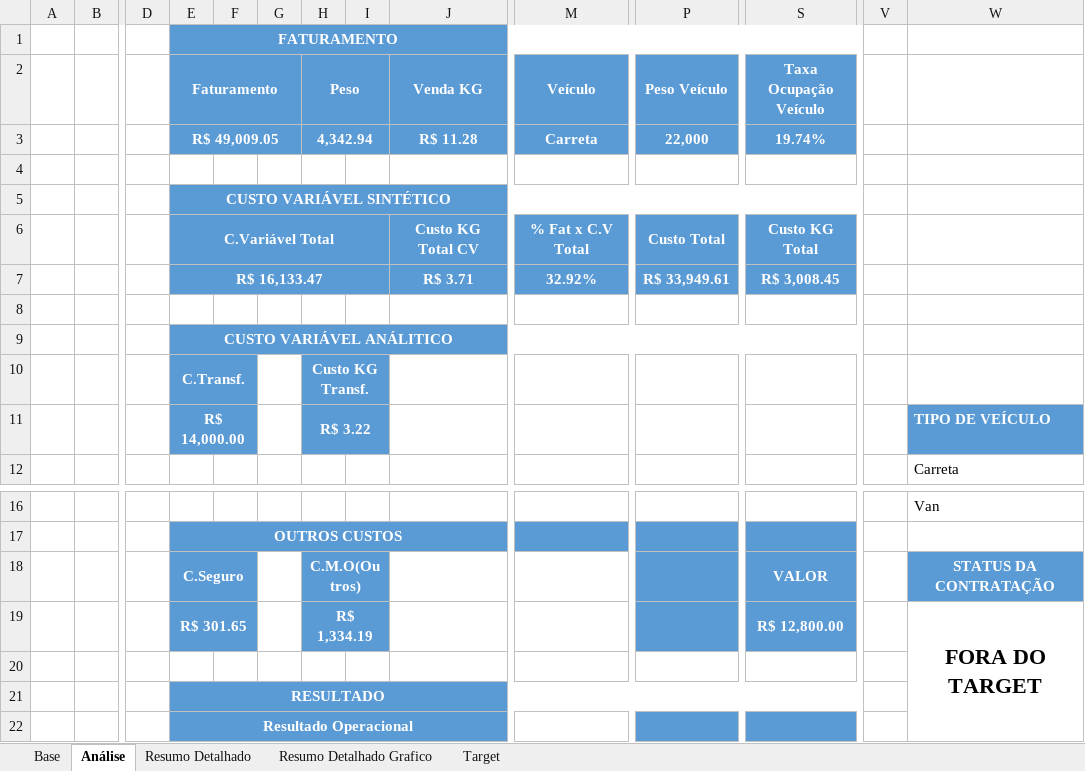
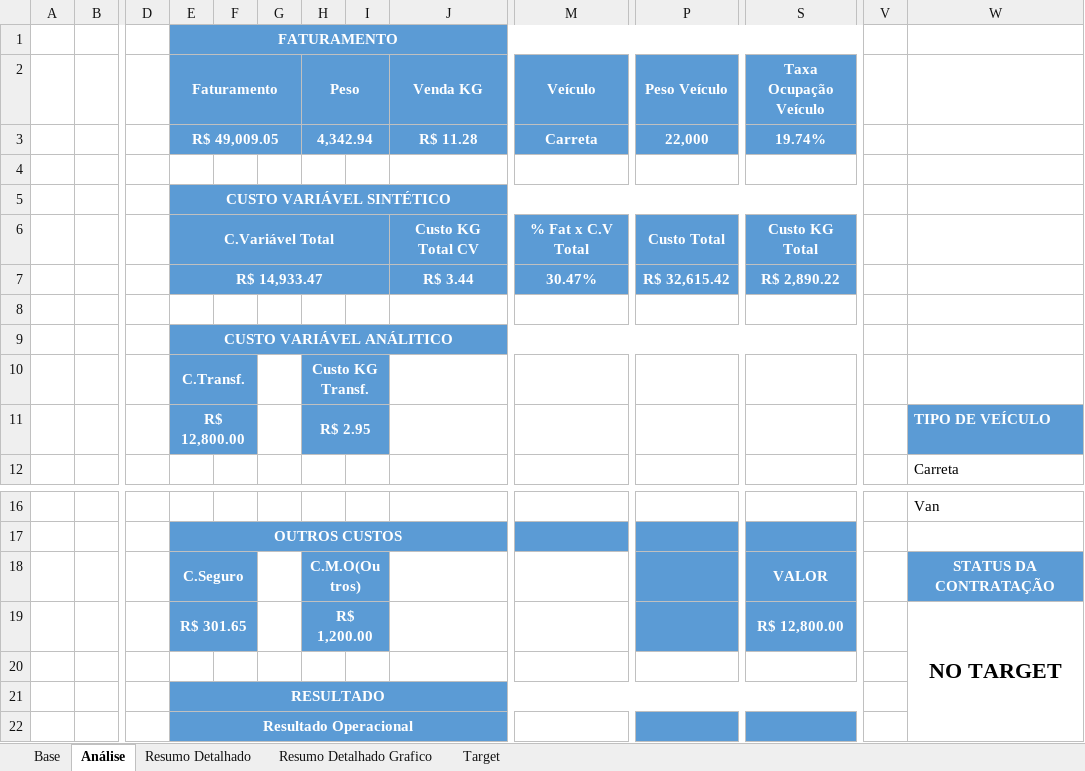
Before and after one commit to joaopedro850/analise-terceiros-portoex, an Excel workbook: docs/excels/Analise_RILDO_11092026.xlsx, sheet Análise, drawn as a sheet; only a part is shown, gaps mark what is left out; values as stored, in another font and other column widths than the file's, no borders; charts and pictures and conditional formats not drawn; removed rows and columns are numbered as before the commit, all else as after; rows hold the shown columns only; the diff names each change by its address in the sheet, - before the commit and + after, or states it on an @@ line.

Commit message:
Corrigir RILDO (11/09) - c_transf=12800 + cmo_outros=1200

```diff
--- a/docs/excels/Analise_RILDO_11092026.xlsx (sheet Análise)
+++ b/docs/excels/Analise_RILDO_11092026.xlsx (sheet Análise)
-row 7:  |  |  | R$ 16,133.47 |  |  |  |  | R$ 3.71 | 32.92% | R$ 33,949.61 | R$ 3,008.45
+row 7:  |  |  | R$ 14,933.47 |  |  |  |  | R$ 3.44 | 30.47% | R$ 32,615.42 | R$ 2,890.22
-E11 (Faturamento): R$ 14,000.00
+E11 (Faturamento): R$ 12,800.00
-H11 (Peso): R$ 3.22
+H11 (Peso): R$ 2.95
-H19 (Peso): R$ 1,334.19
+H19 (Peso): R$ 1,200.00
-W19: FORA DO TARGET
+W19: NO TARGET
```
Also changed, not shown: 1 other file.
